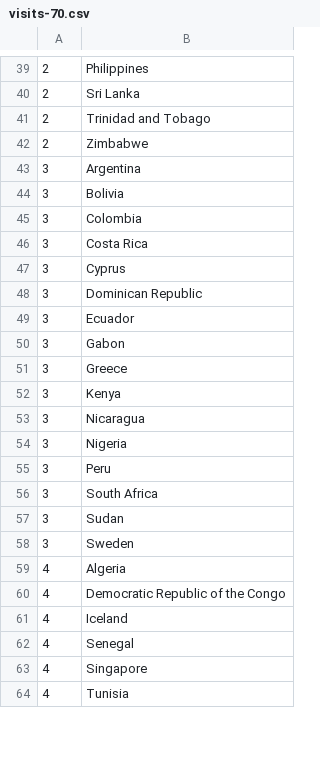
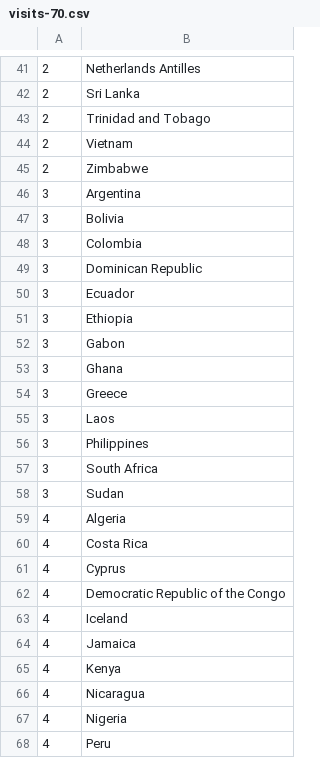
Before and after one commit to larskotthoff/v-usd, a CSV file: visits-70.csv, drawn as a sheet; only a part is shown, gaps mark what is left out; the diff covers the shown part only.

```diff
--- a/visits-70.csv
+++ b/visits-70.csv
@@ -39,4 +41,5 @@
-2,Philippines
+2,Netherlands Antilles
 2,Sri Lanka
 2,Trinidad and Tobago
+2,Vietnam
 2,Zimbabwe
@@ -45,20 +48,21 @@
 3,Colombia
-3,Costa Rica
-3,Cyprus
 3,Dominican Republic
 3,Ecuador
+3,Ethiopia
 3,Gabon
+3,Ghana
 3,Greece
-3,Kenya
-3,Nicaragua
-3,Nigeria
-3,Peru
+3,Laos
+3,Philippines
 3,South Africa
 3,Sudan
-3,Sweden
 4,Algeria
+4,Costa Rica
+4,Cyprus
 4,Democratic Republic of the Congo
 4,Iceland
-4,Senegal
-4,Singapore
-4,Tunisia
+4,Jamaica
+4,Kenya
+4,Nicaragua
+4,Nigeria
+4,Peru
```
Also changed, not shown: 23 added rows, 17 removed rows and 18 edited cells elsewhere in this file, visits-00.csv, visits-80.csv, 1 other file.
